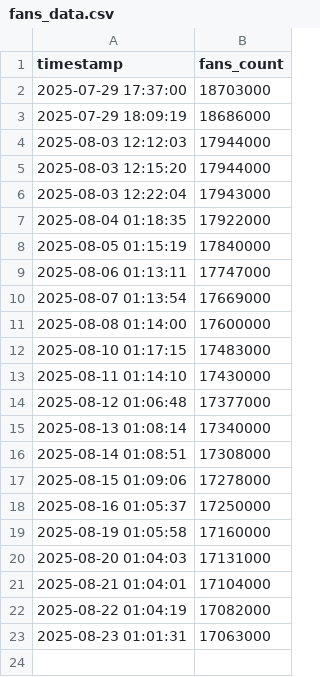
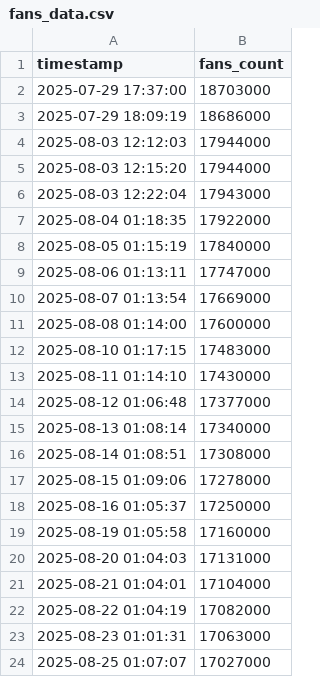
Before and after one commit to veyvin/douyin_fans_tracker, a CSV file: fans_data.csv, drawn as a sheet; the diff names each change by its address in the sheet, - before the commit and + after, or states it on an @@ line.

```diff
--- a/fans_data.csv
+++ b/fans_data.csv
+row 24: 2025-08-25 01:07:07 | 17027000
```
Also changed, not shown: 1 other file.
